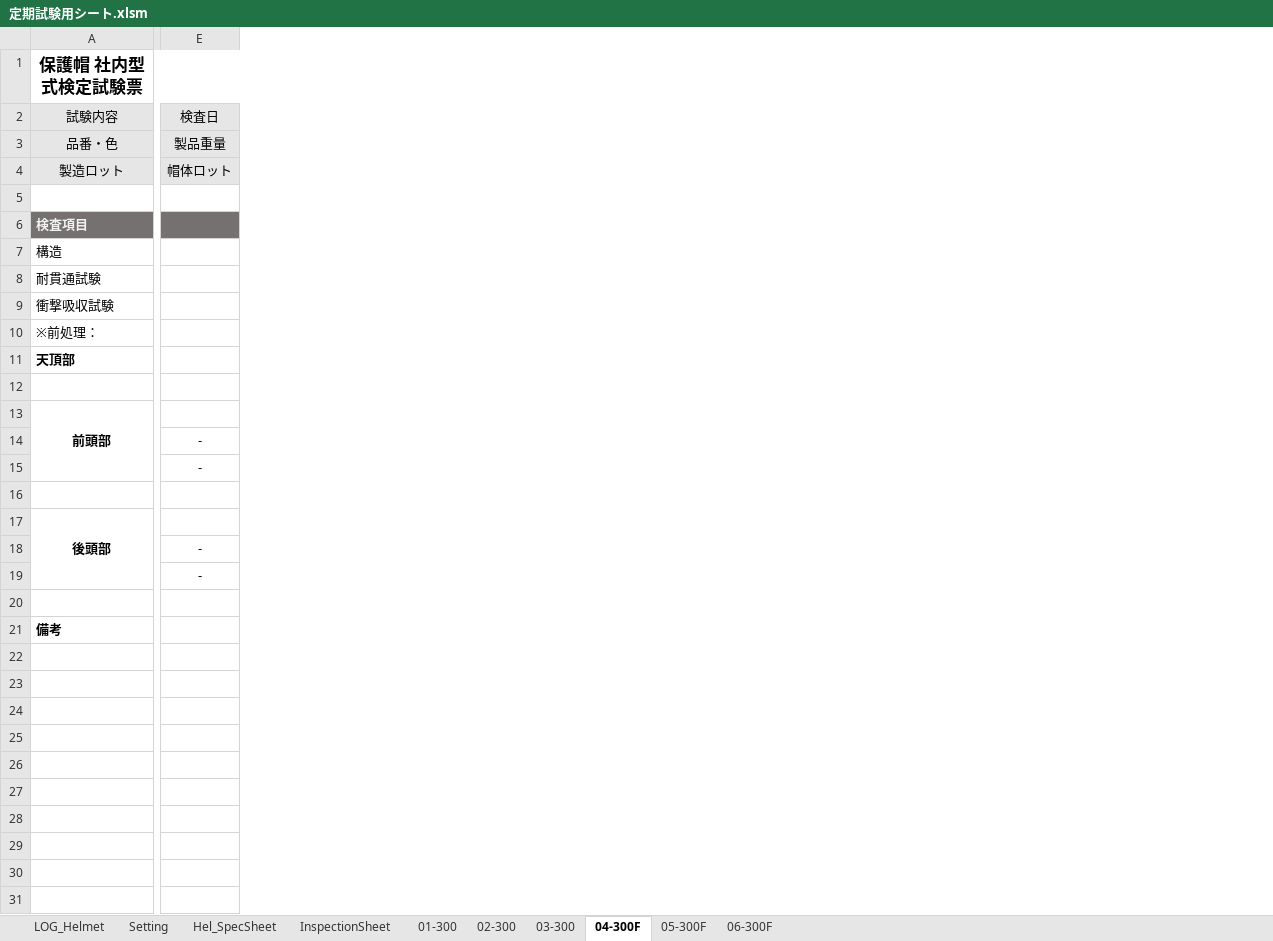
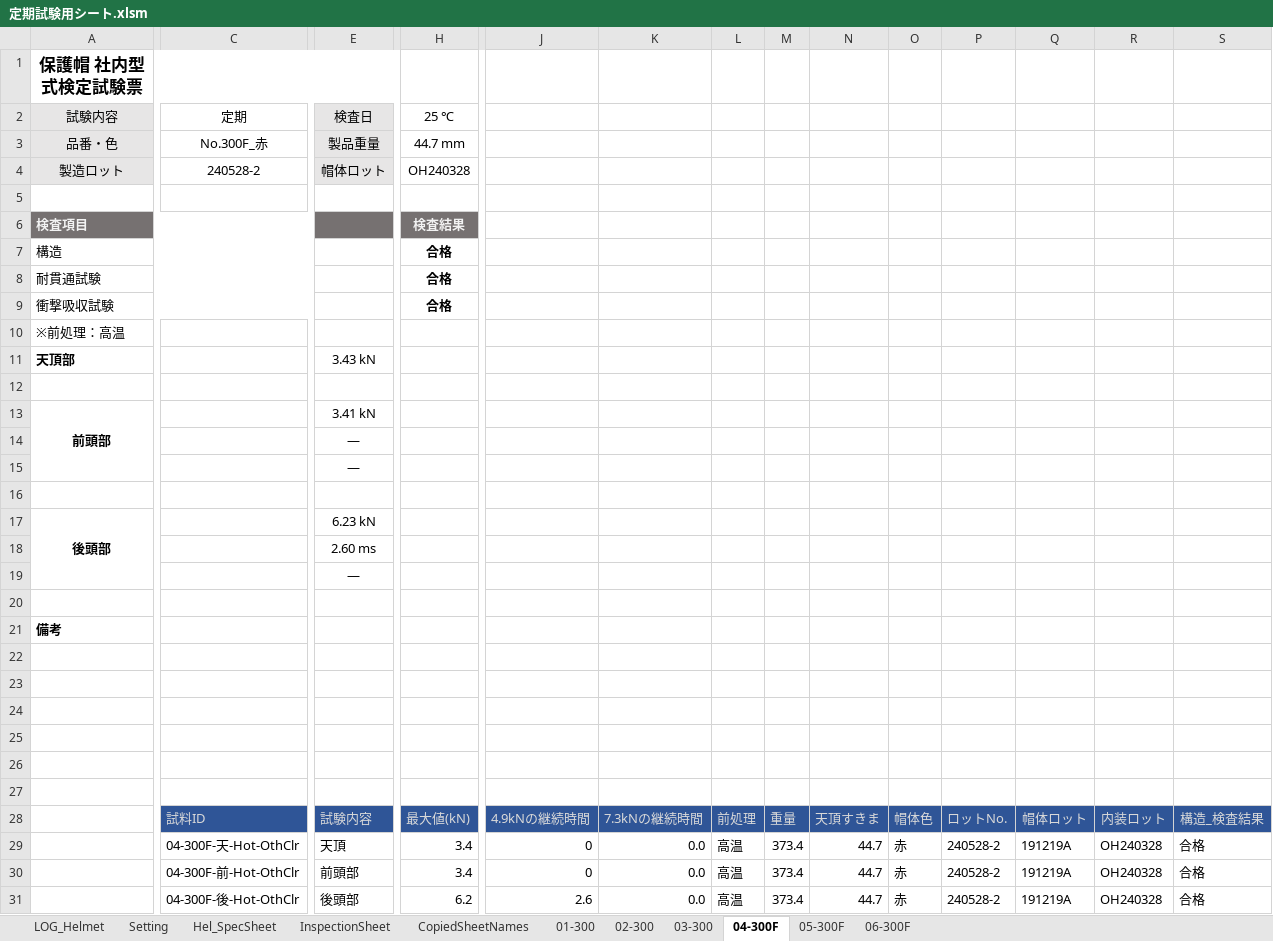
Before and after one commit to ryojiyama/VBA, an Excel workbook: bin/定期試験用シート.xlsm, sheet 04-300F, drawn as a sheet; only a part is shown, gaps mark what is left out; values as stored, in another font and other column widths than the file's, no borders; charts and pictures not drawn; 1 other sheet too large or unreadable and not compared; rows hold the shown columns only; the diff covers the shown part only; the diff names each change by its address in the sheet, - before the commit and + after, or states it on an @@ line.

Commit message:
InspectionSheetの作成プロシージャが完成した。また、不要なマクロを削除した。

```diff
--- a/bin/定期試験用シート.xlsm (sheet 04-300F)
+++ b/bin/定期試験用シート.xlsm (sheet 04-300F)
+sheet tab: CopiedSheetNames
+column C, rows 2-4: 定期 | No.300F_赤 | 240528-2
+column H, rows 2-9: 25 ℃ | 44.7 mm | OH240328 |  | 検査結果 | 合格 | 合格 | 合格
+column J, empty
+column K, empty
+column L, empty
+column M, empty
+column N, empty
+column O, empty
+column P, empty
+column Q, empty
+column R, empty
+column S, empty
-A10 (保護帽 社内型式検定試験票): ※前処理：
+A10 (保護帽 社内型式検定試験票): ※前処理：高温
-E11: (empty)
+E11: 3.43 kN
-E13: (empty)
+E13: 3.41 kN
-E14:E15: -
+E14:E15: ―
-E17: (empty)
+E17: 6.23 kN
-E18: -
+E18: 2.60 ms
-E19: -
+E19: ―
+row 27: (empty)
+row 28:  | 試料ID | 試験内容 | 最大値(kN) | 4.9kNの継続時間 | 7.3kNの継続時間 | 前処理 | 重量 | 天頂すきま | 帽体色 | ロットNo. | 帽体ロット | 内装ロット | 構造_検査結果
+row 29:  | 04-300F-天-Hot-OthClr | 天頂 | 3.4 | 0 | 0.0 | 高温 | 373.4 | 44.7 | 赤 | 240528-2 | 191219A | OH240328 | 合格
+row 30:  | 04-300F-前-Hot-OthClr | 前頭部 | 3.4 | 0 | 0.0 | 高温 | 373.4 | 44.7 | 赤 | 240528-2 | 191219A | OH240328 | 合格
+row 31:  | 04-300F-後-Hot-OthClr | 後頭部 | 6.2 | 2.6 | 0.0 | 高温 | 373.4 | 44.7 | 赤 | 240528-2 | 191219A | OH240328 | 合格
```
Also changed, not shown: 7 added columns, 2 removed columns and 3 edited cells elsewhere in this sheet, sheet 05-300F, sheet 06-300F, sheet 03-300, sheet 02-300, sheet 01-300, sheet InspectionSheet, charts or pictures, 16 other files.
